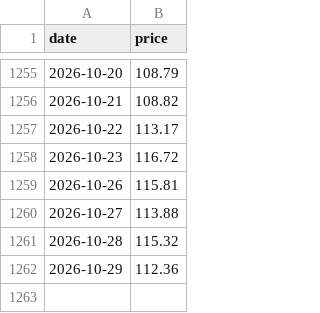
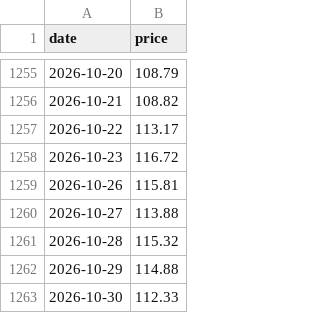
Before and after one commit to Gdesale167/oil-price-prediction, a CSV file: data/seed/BZ_F.csv, drawn as a sheet; only a part is shown, gaps mark what is left out.

```diff
--- a/data/seed/BZ_F.csv
+++ b/data/seed/BZ_F.csv
@@ -1261,2 +1261,3 @@ date,price
 2026-10-28,115.32
-2026-10-29,112.36
+2026-10-29,114.88
+2026-10-30,112.33
```
Also changed, not shown: data/seed/CL_F.csv.
